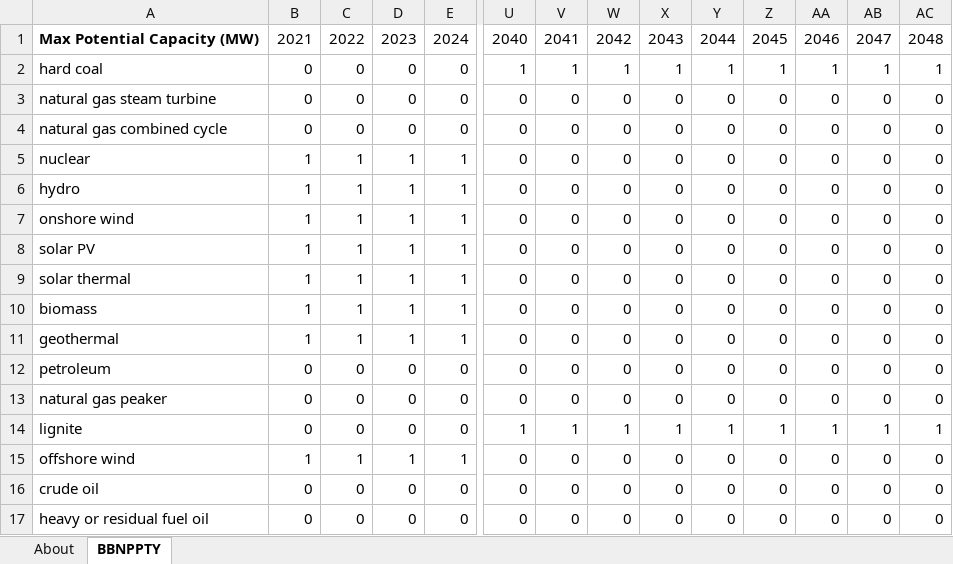
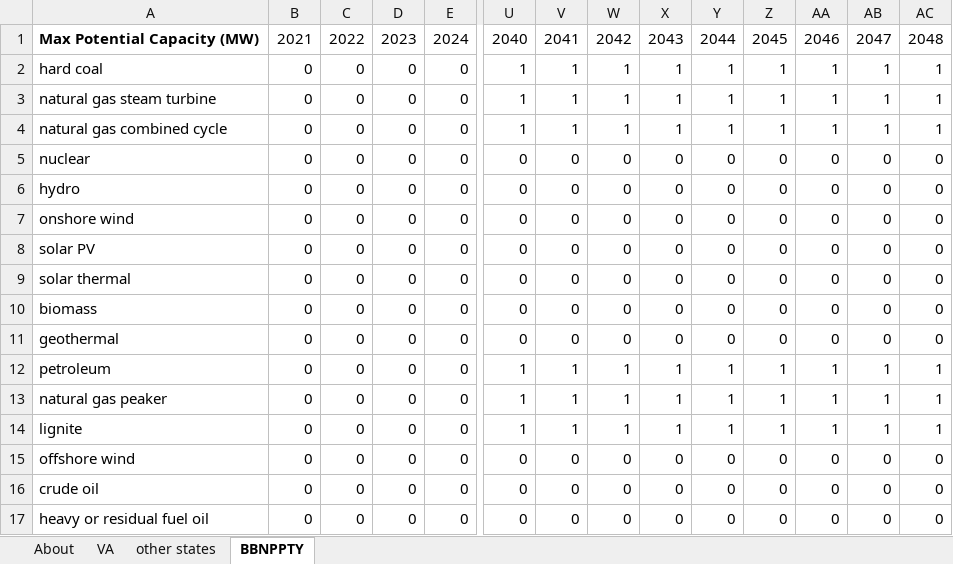
Before and after one commit to EnergyInnovation/eps-virginia, an Excel workbook: InputData/elec/BBNPPTY/BAU Ban New Power Plants This Year.xlsx, sheet BBNPPTY, drawn as a sheet; only a part is shown, gaps mark what is left out; values as stored, in another font and other column widths than the file's, no borders; conditional formats not drawn; the diff covers the shown part only; the diff names each change by its address in the sheet, - before the commit and + after, or states it on an @@ line.

```diff
--- a/InputData/elec/BBNPPTY/BAU Ban New Power Plants This Year.xlsx (sheet BBNPPTY)
+++ b/InputData/elec/BBNPPTY/BAU Ban New Power Plants This Year.xlsx (sheet BBNPPTY)
+sheet tab: VA
+sheet tab: other states
-U3:U4: 0
+U3:U4: 1
-V3:V4: 0
+V3:V4: 1
-W3:W4: 0
+W3:W4: 1
-X3:X4: 0
+X3:X4: 1
-Y3:Y4: 0
+Y3:Y4: 1
-Z3:Z4: 0
+Z3:Z4: 1
-AA3:AA4: 0
+AA3:AA4: 1
-AB3:AB4: 0
+AB3:AB4: 1
-AC3:AC4: 0
+AC3:AC4: 1
-B5:B11: 1
+B5:B11: 0
-C5:C11: 1
+C5:C11: 0
-D5:D11: 1
+D5:D11: 0
-E5:E11: 1
+E5:E11: 0
-U12:U13: 0
+U12:U13: 1
-V12:V13: 0
+V12:V13: 1
-W12:W13: 0
+W12:W13: 1
-X12:X13: 0
+X12:X13: 1
-Y12:Y13: 0
+Y12:Y13: 1
-Z12:Z13: 0
+Z12:Z13: 1
-AA12:AA13: 0
+AA12:AA13: 1
-AB12:AB13: 0
+AB12:AB13: 1
-AC12:AC13: 0
+AC12:AC13: 1
-B15: 1
+B15: 0
-C15: 1
+C15: 0
-D15: 1
+D15: 0
-E15: 1
+E15: 0
```
Also changed, not shown: 56 edited cells elsewhere in this sheet, sheet About, formulas that keep their value, InputData/elec/RACP/RPS Alternative Compliance Payment.xlsx, InputData/fuels/BS/BAU Subsidies.xlsx, 25 other files.
